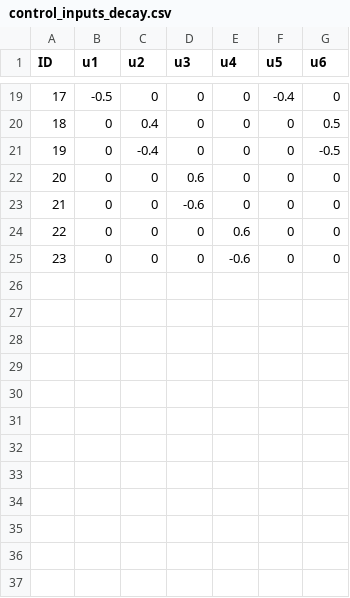
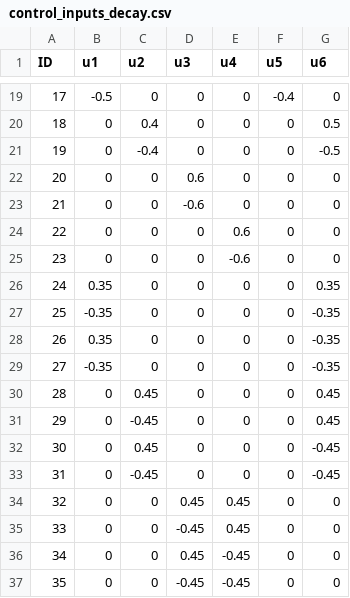
Before and after one commit to hbuurmei/asl_trunk, a CSV file: data/trajectories/dynamic/control_inputs_decay.csv, drawn as a sheet; only a part is shown, gaps mark what is left out; the diff names each change by its address in the sheet, - before the commit and + after, or states it on an @@ line.

Commit message:
Add more decay control inputs

```diff
--- a/data/trajectories/dynamic/control_inputs_decay.csv
+++ b/data/trajectories/dynamic/control_inputs_decay.csv
+row 26: 24 | 0.35 | 0 | 0 | 0 | 0 | 0.35
+row 27: 25 | -0.35 | 0 | 0 | 0 | 0 | -0.35
+row 28: 26 | 0.35 | 0 | 0 | 0 | 0 | -0.35
+row 29: 27 | -0.35 | 0 | 0 | 0 | 0 | -0.35
+row 30: 28 | 0 | 0.45 | 0 | 0 | 0 | 0.45
+row 31: 29 | 0 | -0.45 | 0 | 0 | 0 | 0.45
+row 32: 30 | 0 | 0.45 | 0 | 0 | 0 | -0.45
+row 33: 31 | 0 | -0.45 | 0 | 0 | 0 | -0.45
+row 34: 32 | 0 | 0 | 0.45 | 0.45 | 0 | 0
+row 35: 33 | 0 | 0 | -0.45 | 0.45 | 0 | 0
+row 36: 34 | 0 | 0 | 0.45 | -0.45 | 0 | 0
+row 37: 35 | 0 | 0 | -0.45 | -0.45 | 0 | 0
```
Also changed, not shown: 1 other file.
